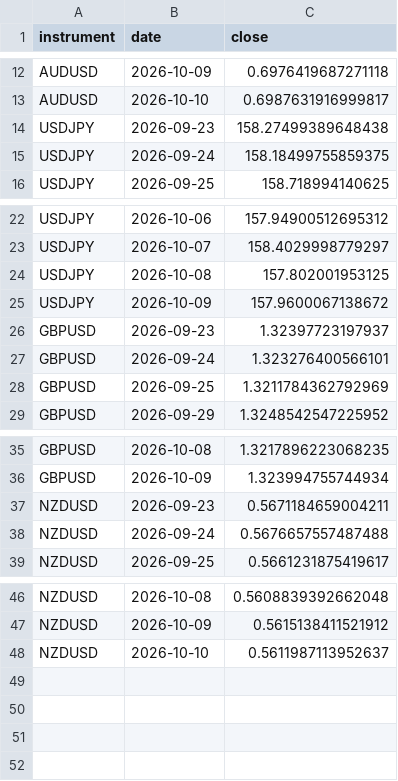
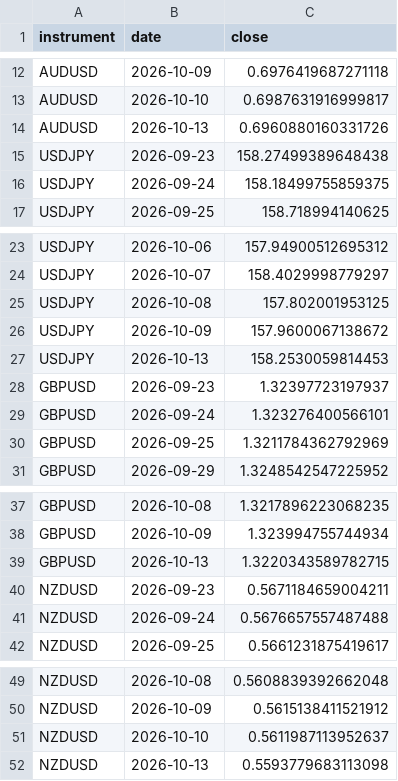
Before and after one commit to kenjtradez/STRAT1---LIVE, a CSV file: divergence_log.csv, drawn as a sheet; only a part is shown, gaps mark what is left out.

```diff
--- a/divergence_log.csv
+++ b/divergence_log.csv
@@ -13,2 +13,3 @@ AUDUSD,2026-10-09,0.6976419687271118
 AUDUSD,2026-10-10,0.6987631916999817
+AUDUSD,2026-10-13,0.6960880160331726
 USDJPY,2026-09-23,158.27499389648438
@@ -25,2 +26,3 @@ USDJPY,2026-10-08,157.802001953125
 USDJPY,2026-10-09,157.9600067138672
+USDJPY,2026-10-13,158.2530059814453
 GBPUSD,2026-09-23,1.32397723197937
@@ -36,2 +38,3 @@ GBPUSD,2026-10-08,1.3217896223068235
 GBPUSD,2026-10-09,1.323994755744934
+GBPUSD,2026-10-13,1.3220343589782715
 NZDUSD,2026-09-23,0.5671184659004211
@@ -48 +51,2 @@ NZDUSD,2026-10-09,0.5615138411521912
 NZDUSD,2026-10-10,0.5611987113952637
+NZDUSD,2026-10-13,0.5593779683113098
```
